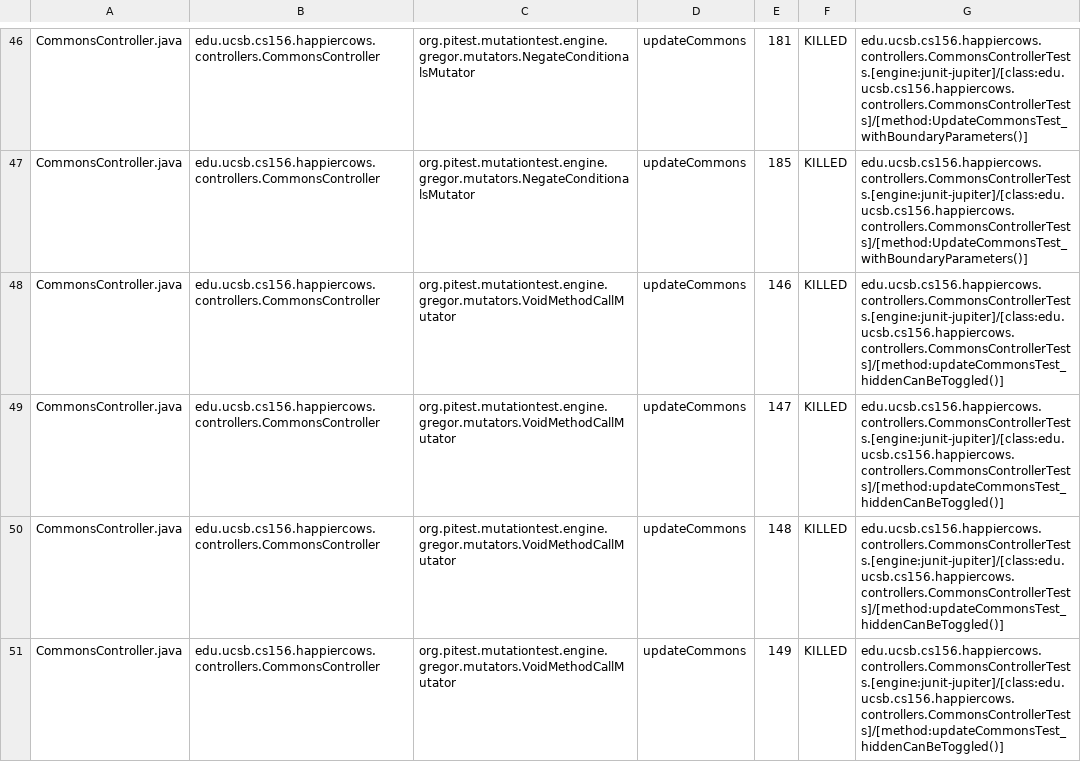
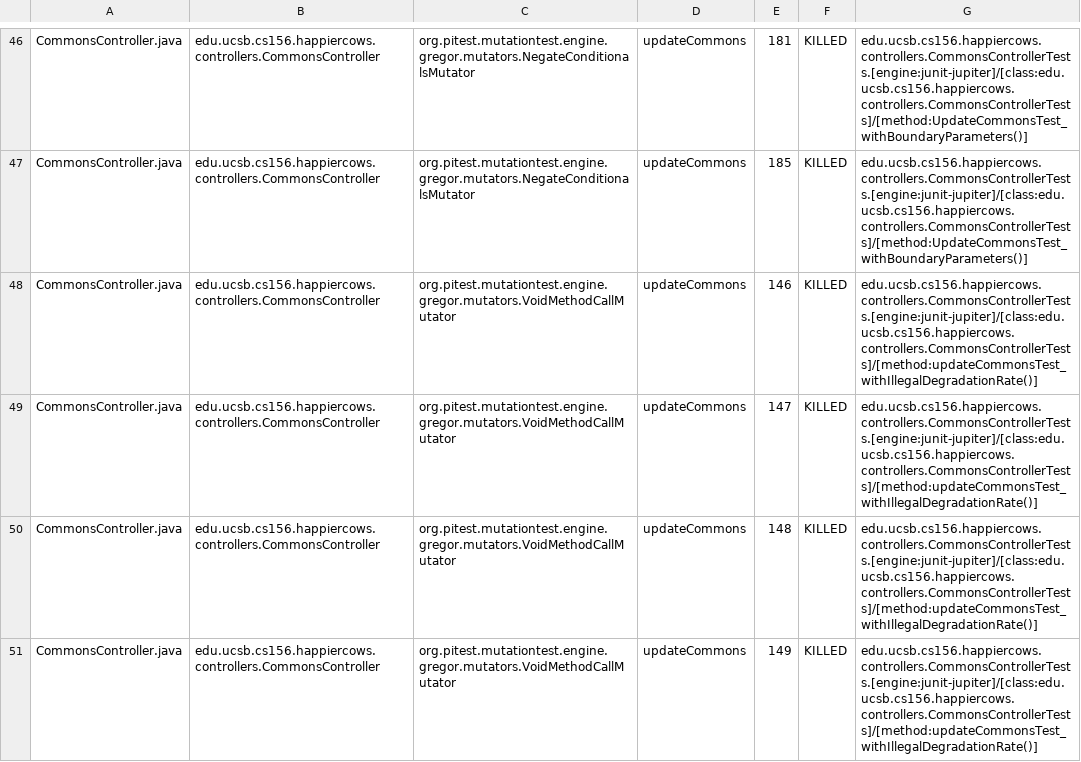
Before and after one commit to ucsb-cs156-s26/proj-happycows-s26-16, a CSV file: prs/91/pitest/mutations.csv, drawn as a sheet; only a part is shown, gaps mark what is left out; the diff covers the shown part only.

Commit message:
Deploying to gh-pages from @ ucsb-cs156-s26/proj-happycows-s26-16@88396564a19a3d4b9d31e8e6f961144b7e70ca75 🚀

```diff
--- a/prs/91/pitest/mutations.csv
+++ b/prs/91/pitest/mutations.csv
@@ -47,5 +47,5 @@ CommonsController.java,edu.ucsb.cs156.happiercows.controllers.CommonsController,
 CommonsController.java,edu.ucsb.cs156.happiercows.controllers.CommonsController,org.pitest.mutationtest.engine.gregor.mutators.NegateConditionalsMutator,updateCommons,185,KILLED,edu.ucsb.cs156.happiercows.controllers.CommonsControllerTests.[engine:junit-jupiter]/[class:edu.ucsb.cs156.happiercows.controllers.CommonsControllerTests]/[method:UpdateCommonsTest_withBoundaryParameters()]
-CommonsController.java,edu.ucsb.cs156.happiercows.controllers.CommonsController,org.pitest.mutationtest.engine.gregor.mutators.VoidMethodCallMutator,updateCommons,146,KILLED,edu.ucsb.cs156.happiercows.controllers.CommonsControllerTests.[engine:junit-jupiter]/[class:edu.ucsb.cs156.happiercows.controllers.CommonsControllerTests]/[method:updateCommonsTest_hiddenCanBeToggled()]
-CommonsController.java,edu.ucsb.cs156.happiercows.controllers.CommonsController,org.pitest.mutationtest.engine.gregor.mutators.VoidMethodCallMutator,updateCommons,147,KILLED,edu.ucsb.cs156.happiercows.controllers.CommonsControllerTests.[engine:junit-jupiter]/[class:edu.ucsb.cs156.happiercows.controllers.CommonsControllerTests]/[method:updateCommonsTest_hiddenCanBeToggled()]
-CommonsController.java,edu.ucsb.cs156.happiercows.controllers.CommonsController,org.pitest.mutationtest.engine.gregor.mutators.VoidMethodCallMutator,updateCommons,148,KILLED,edu.ucsb.cs156.happiercows.controllers.CommonsControllerTests.[engine:junit-jupiter]/[class:edu.ucsb.cs156.happiercows.controllers.CommonsControllerTests]/[method:updateCommonsTest_hiddenCanBeToggled()]
-CommonsController.java,edu.ucsb.cs156.happiercows.controllers.CommonsController,org.pitest.mutationtest.engine.gregor.mutators.VoidMethodCallMutator,updateCommons,149,KILLED,edu.ucsb.cs156.happiercows.controllers.CommonsControllerTests.[engine:junit-jupiter]/[class:edu.ucsb.cs156.happiercows.controllers.CommonsControllerTests]/[method:updateCommonsTest_hiddenCanBeToggled()]
+CommonsController.java,edu.ucsb.cs156.happiercows.controllers.CommonsController,org.pitest.mutationtest.engine.gregor.mutators.VoidMethodCallMutator,updateCommons,146,KILLED,edu.ucsb.cs156.happiercows.controllers.CommonsControllerTests.[engine:junit-jupiter]/[class:edu.ucsb.cs156.happiercows.controllers.CommonsControllerTests]/[method:updateCommonsTest_withIllegalDegradationRate()]
+CommonsController.java,edu.ucsb.cs156.happiercows.controllers.CommonsController,org.pitest.mutationtest.engine.gregor.mutators.VoidMethodCallMutator,updateCommons,147,KILLED,edu.ucsb.cs156.happiercows.controllers.CommonsControllerTests.[engine:junit-jupiter]/[class:edu.ucsb.cs156.happiercows.controllers.CommonsControllerTests]/[method:updateCommonsTest_withIllegalDegradationRate()]
+CommonsController.java,edu.ucsb.cs156.happiercows.controllers.CommonsController,org.pitest.mutationtest.engine.gregor.mutators.VoidMethodCallMutator,updateCommons,148,KILLED,edu.ucsb.cs156.happiercows.controllers.CommonsControllerTests.[engine:junit-jupiter]/[class:edu.ucsb.cs156.happiercows.controllers.CommonsControllerTests]/[method:updateCommonsTest_withIllegalDegradationRate()]
+CommonsController.java,edu.ucsb.cs156.happiercows.controllers.CommonsController,org.pitest.mutationtest.engine.gregor.mutators.VoidMethodCallMutator,updateCommons,149,KILLED,edu.ucsb.cs156.happiercows.controllers.CommonsControllerTests.[engine:junit-jupiter]/[class:edu.ucsb.cs156.happiercows.controllers.CommonsControllerTests]/[method:updateCommonsTest_withIllegalDegradationRate()]
```
Also changed, not shown: 15 edited cells elsewhere in this file, 54 other files.
